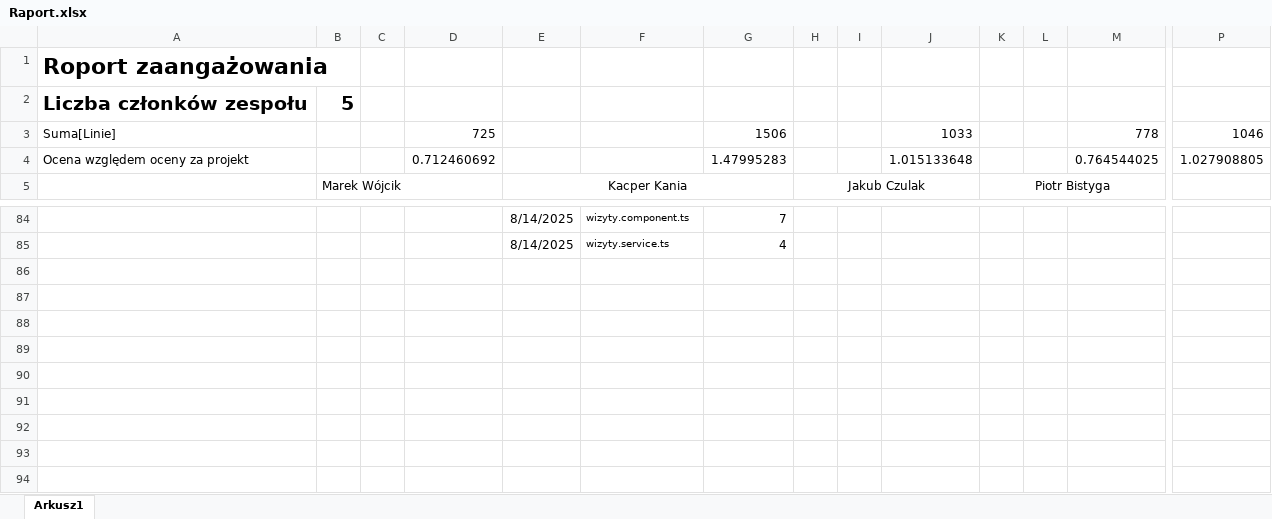
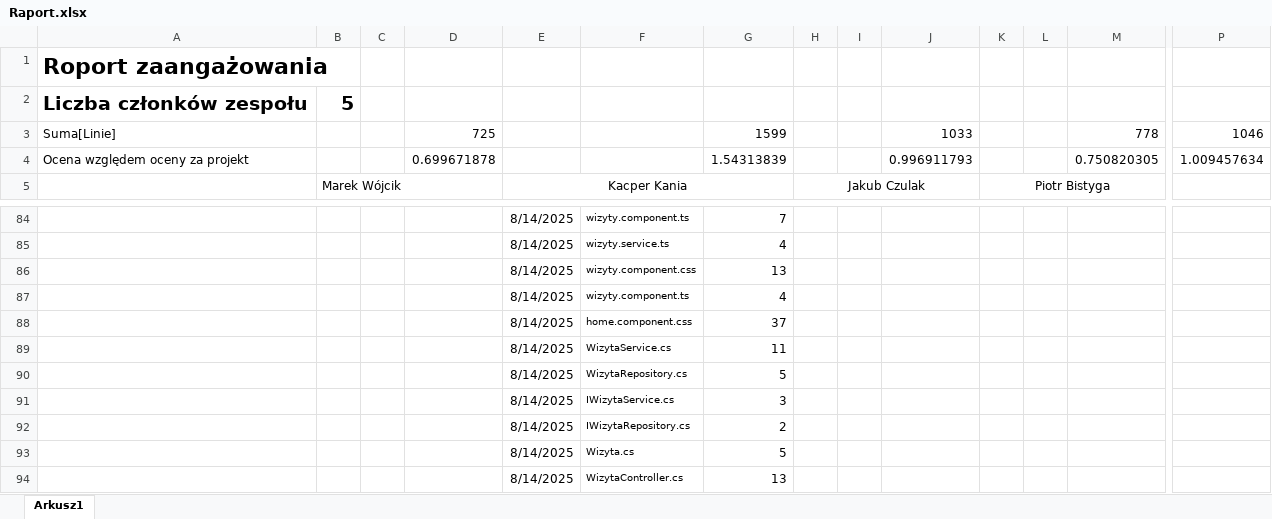
Before and after one commit to MarWoj744/Projekt-Przychodnia, an Excel workbook: Raport.xlsx, sheet Arkusz1, drawn as a sheet; only a part is shown, gaps mark what is left out; values as stored, in another font and other column widths than the file's, no borders; removed rows and columns are numbered as before the commit, all else as after; rows hold the shown columns only; the diff names each change by its address in the sheet, - before the commit and + after, or states it on an @@ line.

Commit message:
wizytacd

```diff
--- a/Raport.xlsx (sheet Arkusz1)
+++ b/Raport.xlsx (sheet Arkusz1)
-G3: 1506
+G3: 1599
-row 4: Ocena względem oceny za projekt |  |  | 0.712460692 |  |  | 1.47995283 |  |  | 1.015133648 |  |  | 0.764544025 | 1.027908805
+row 4: Ocena względem oceny za projekt |  |  | 0.699671878 |  |  | 1.54313839 |  |  | 0.996911793 |  |  | 0.750820305 | 1.009457634
+row 86:  |  |  |  | 8/14/2025 | wizyty.component.css | 13
+row 87:  |  |  |  | 8/14/2025 | wizyty.component.ts | 4
+row 88:  |  |  |  | 8/14/2025 | home.component.css | 37
+row 89:  |  |  |  | 8/14/2025 | WizytaService.cs | 11
+row 90:  |  |  |  | 8/14/2025 | WizytaRepository.cs | 5
+row 91:  |  |  |  | 8/14/2025 | IWizytaService.cs | 3
+row 92:  |  |  |  | 8/14/2025 | IWizytaRepository.cs | 2
+row 93:  |  |  |  | 8/14/2025 | Wizyta.cs | 5
+row 94:  |  |  |  | 8/14/2025 | WizytaController.cs | 13
```
Also changed, not shown: 17 other files.
